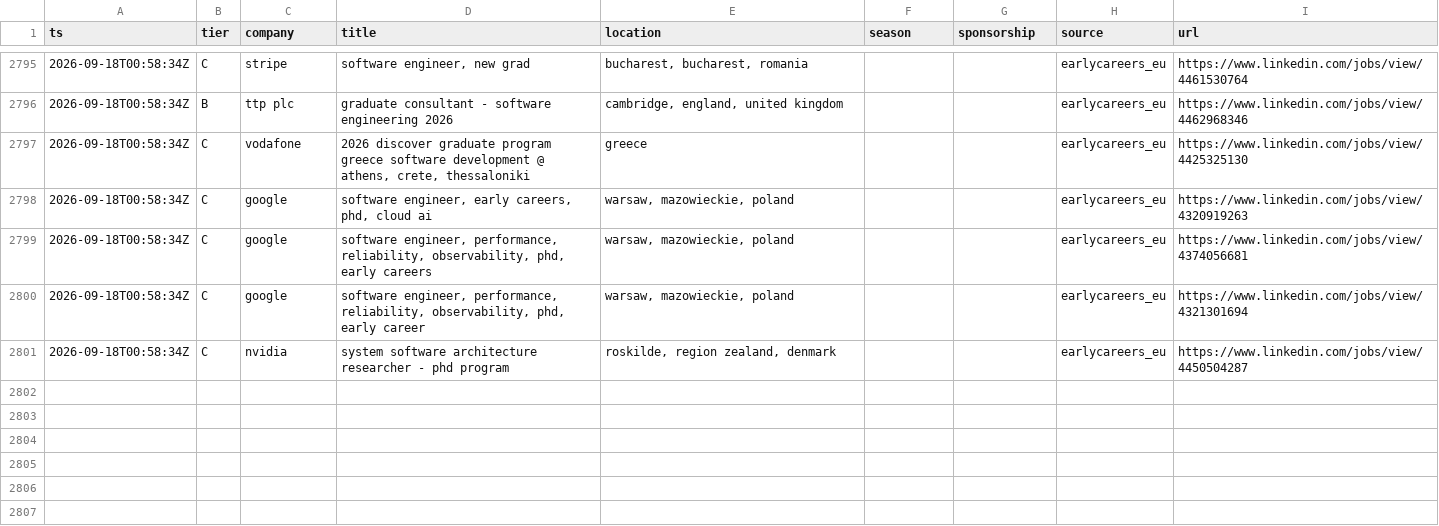
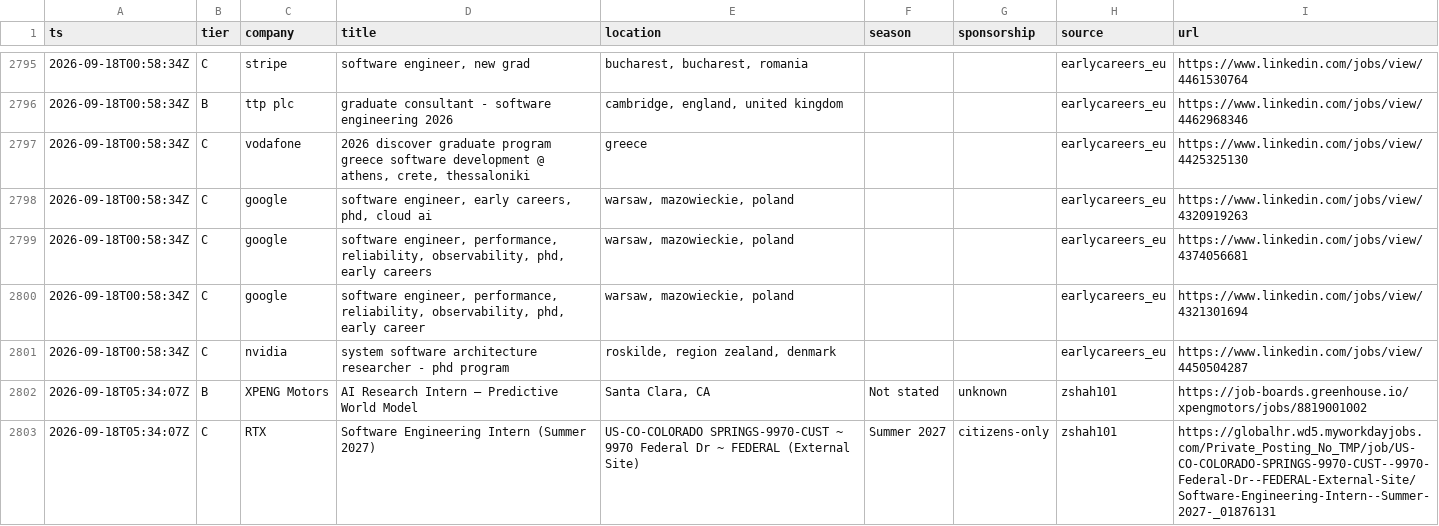
Before and after one commit to Omjnr06/Grind, a CSV file: log.csv, drawn as a sheet; only a part is shown, gaps mark what is left out; the diff names each change by its address in the sheet, - before the commit and + after, or states it on an @@ line.

```diff
--- a/log.csv
+++ b/log.csv
+row 2802: 2026-09-18T05:34:07Z | B | XPENG Motors | AI Research Intern – Predictive World Model | Santa Clara, CA | Not stated | unknown | zshah101 | https://job-boards.greenhouse.io/xpengmotors/jobs/8819001002
+row 2803: 2026-09-18T05:34:07Z | C | RTX | Software Engineering Intern (Summer 2027) | US-CO-COLORADO SPRINGS-9970-CUST ~ 9970 Federal Dr ~ FEDERAL (External Site) | Summer 2027 | citizens-only | zshah101 | https://globalhr.wd5.myworkdayjobs.com/Private_Posting_No_TMP/job/US-CO-COLORADO-SPRINGS-9970-CUST--9970-Federal-Dr--FEDERAL-External-Site/Software-Engineering-Intern--Summer-2027-_01876131
```
Also changed, not shown: 2 other files.
